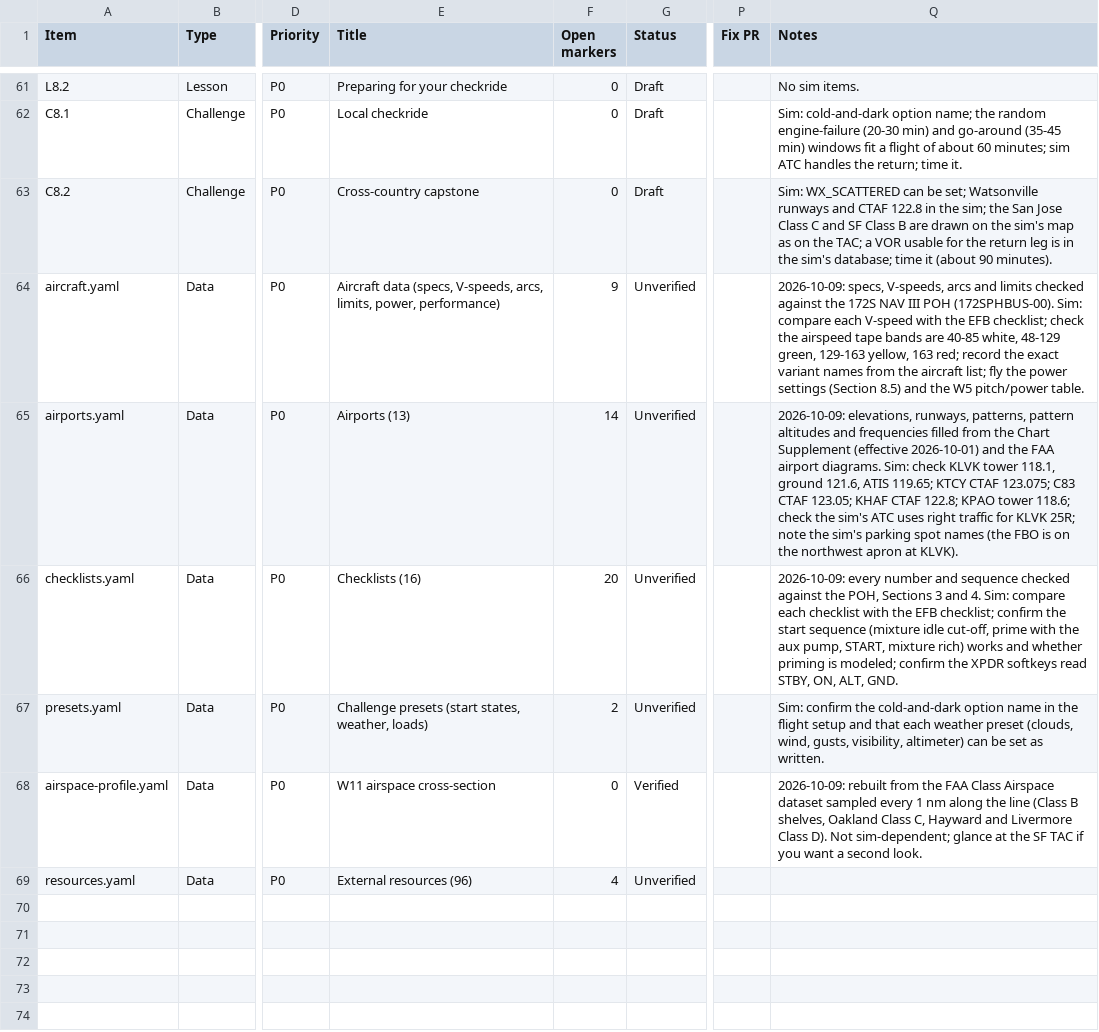
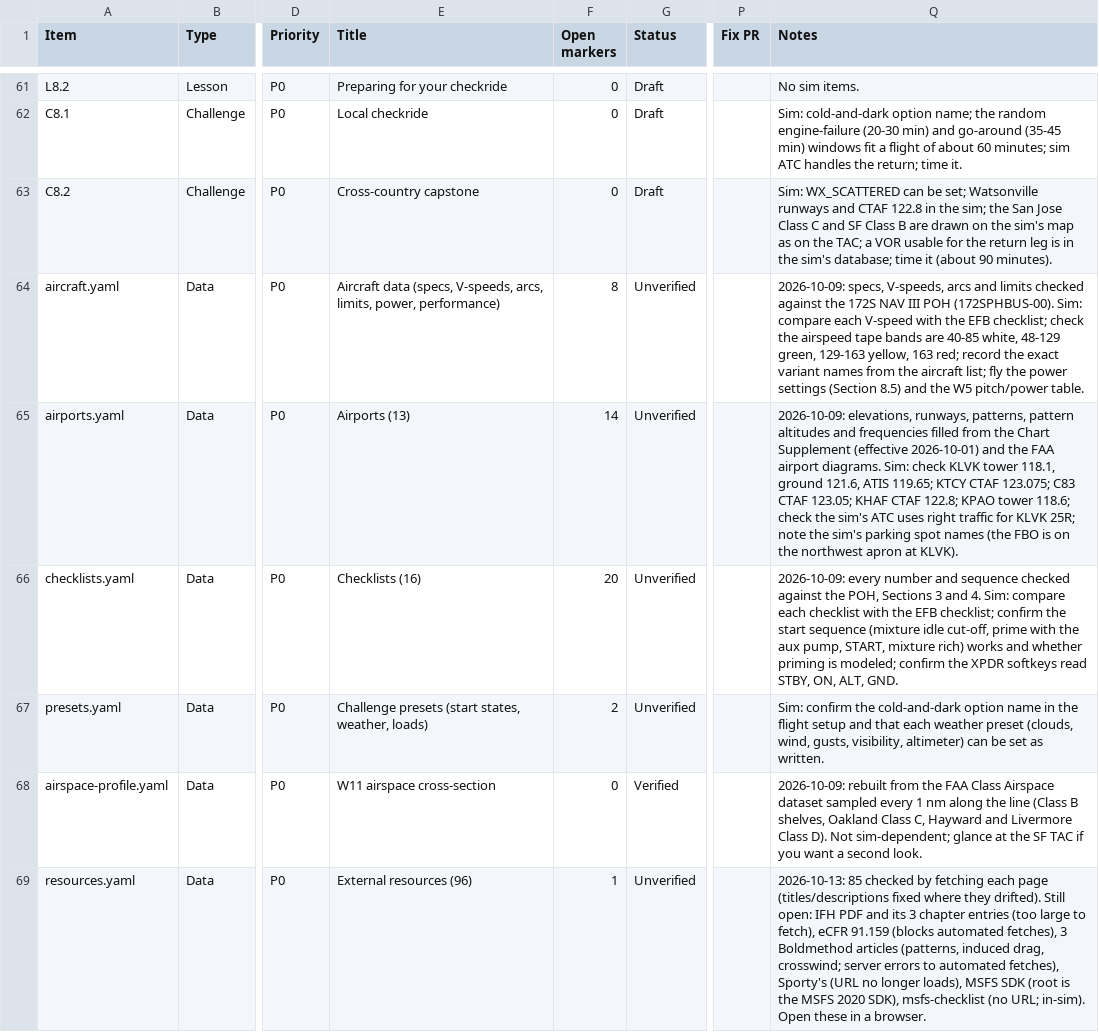
Before and after one commit to triciapickard/Learn-To-Fly, a CSV file: docs/verification/tracker.csv, drawn as a sheet; only a part is shown, gaps mark what is left out; the diff names each change by its address in the sheet, - before the commit and + after, or states it on an @@ line.

```diff
--- a/docs/verification/tracker.csv
+++ b/docs/verification/tracker.csv
-F64 (Open markers): 9
+F64 (Open markers): 8
-F69 (Open markers): 4
+F69 (Open markers): 1
-Q69 (Notes): (empty)
+Q69 (Notes): 2026-10-13: 85 checked by fetching each page (titles/descriptions fixed where they drifted). Still open: IFH PDF and its 3 chapter entries (too large to fetch), eCFR 91.159 (blocks automated fetches), 3 Boldmethod articles (patterns, induced drag, crosswind; server errors to automated fetches), Sporty's (URL no longer loads), MSFS SDK (root is the MSFS 2020 SDK), msfs-checklist (no URL; in-sim). Open these in a browser.
```
Also changed, not shown: 3 other files.
